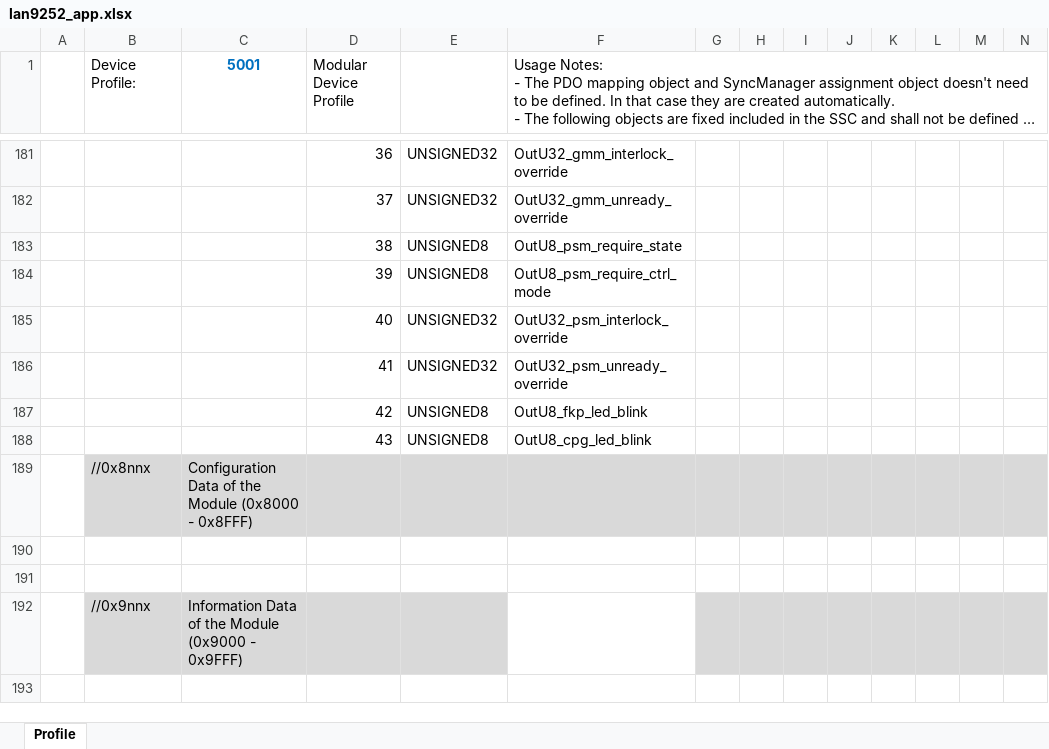
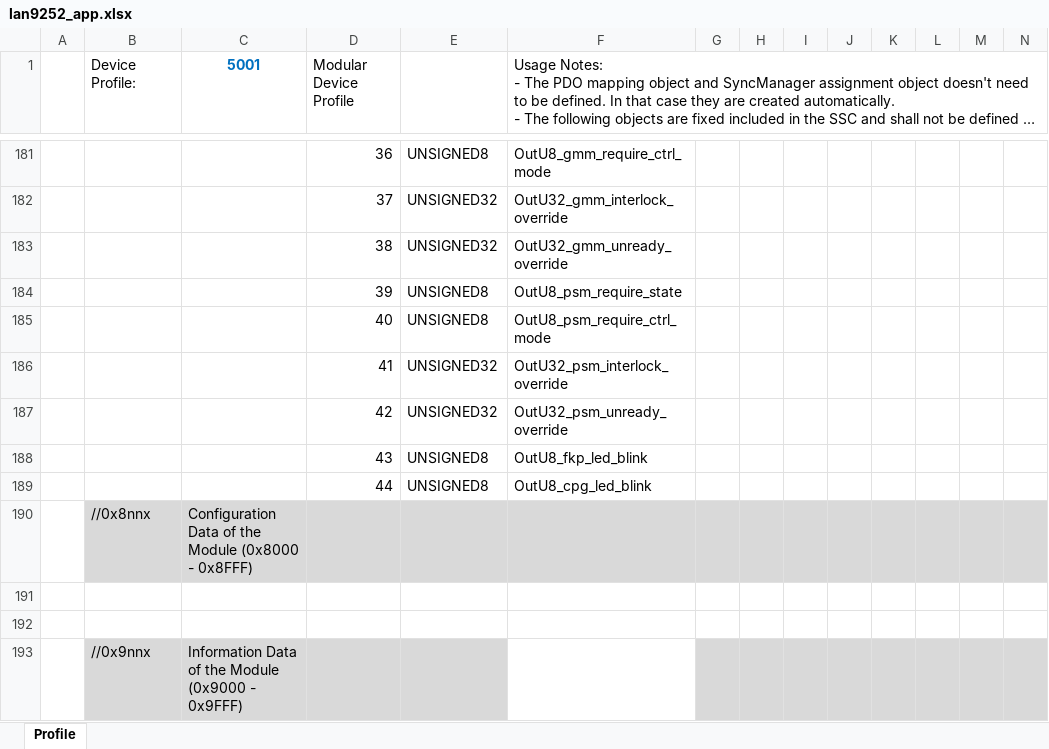
Before and after one commit to songbirdjp/CNNC_ARMCore, an Excel workbook: ArmCoreV1_QSPI/SSCProject/lan9252_app.xlsx, sheet Profile, drawn as a sheet; only a part is shown, gaps mark what is left out; the shorter side is filled out with more unchanged rows; long unchanged cells end in …; values as stored, in another font and other column widths than the file's, no borders; rows hold the shown columns only; the diff covers the shown part only; the diff names each change by its address in the sheet, - before the commit and + after, or states it on an @@ line.

```diff
--- a/ArmCoreV1_QSPI/SSCProject/lan9252_app.xlsx (sheet Profile)
+++ b/ArmCoreV1_QSPI/SSCProject/lan9252_app.xlsx (sheet Profile)
-E181: UNSIGNED32
+E181: UNSIGNED8
-F181: OutU32_gmm_interlock_override
+F181: OutU8_gmm_require_ctrl_mode
-F182: OutU32_gmm_unready_override
+F182: OutU32_gmm_interlock_override
-E183: UNSIGNED8
+E183: UNSIGNED32
-F183: OutU8_psm_require_state
+F183: OutU32_gmm_unready_override
-F184: OutU8_psm_require_ctrl_mode
+F184: OutU8_psm_require_state
-E185: UNSIGNED32
+E185: UNSIGNED8
-F185: OutU32_psm_interlock_override
+F185: OutU8_psm_require_ctrl_mode
-F186: OutU32_psm_unready_override
+F186: OutU32_psm_interlock_override
-E187: UNSIGNED8
+E187: UNSIGNED32
-F187: OutU8_fkp_led_blink
+F187: OutU32_psm_unready_override
-F188: OutU8_cpg_led_blink
+F188: OutU8_fkp_led_blink
+row 189:  |  |  | 44 | UNSIGNED8 | OutU8_cpg_led_blink
```
Also changed, not shown: 1 added row, 1 removed row and 30 edited cells elsewhere in this sheet, 12 other files.
